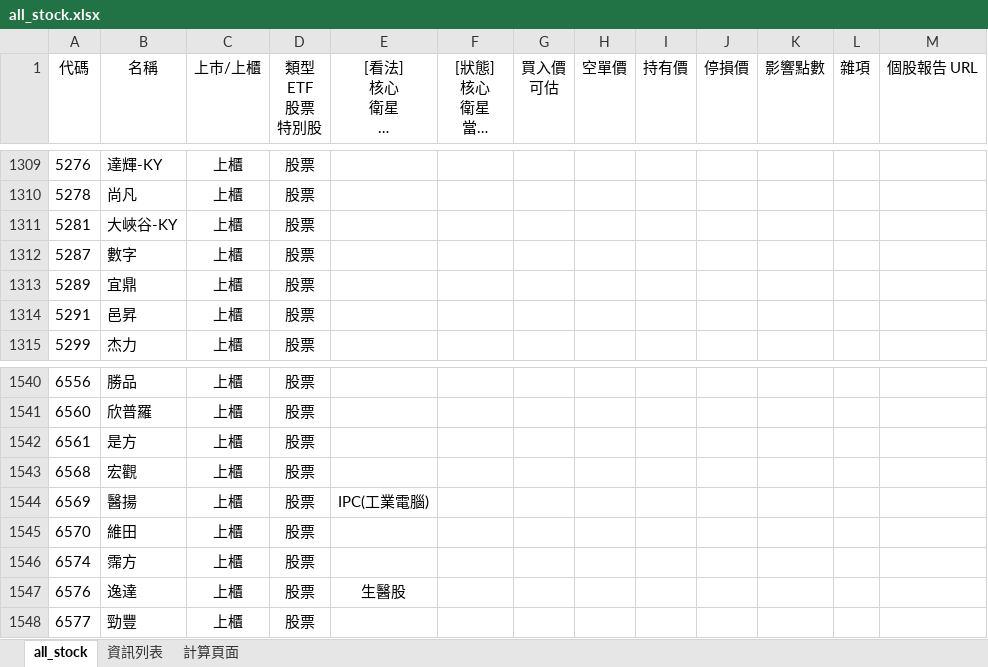
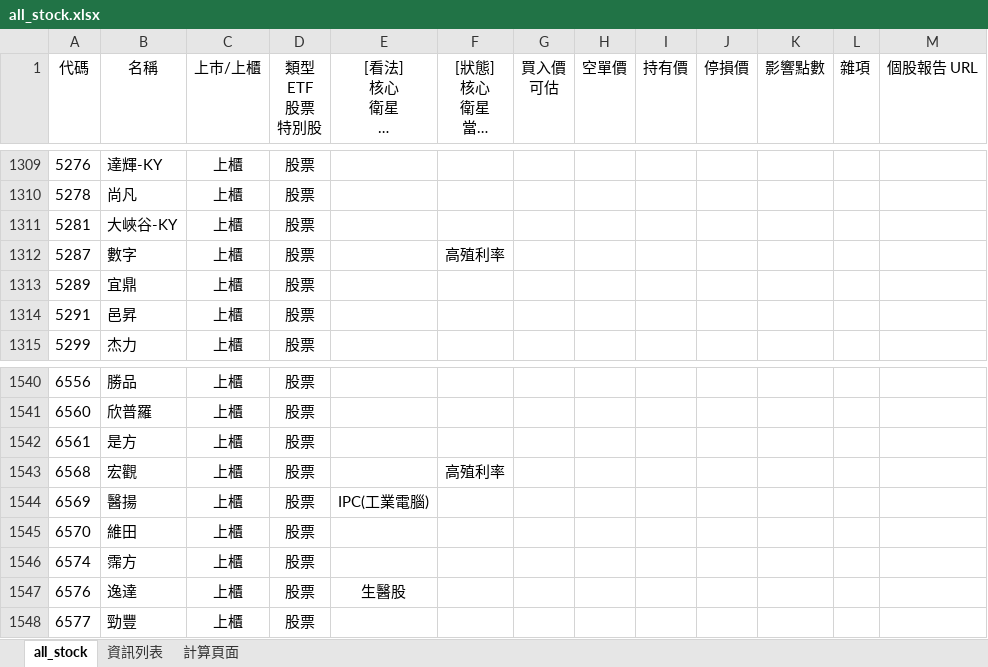
Before and after one commit to kangyangshih/rich_stock, an Excel workbook: all_stock.xlsx, sheet all_stock, drawn as a sheet; only a part is shown, gaps mark what is left out; long unchanged cells end in …; values as stored, in another font and other column widths than the file's, no borders; the diff covers the shown part only; the diff names each change by its address in the sheet, - before the commit and + after, or states it on an @@ line.

```diff
--- a/all_stock.xlsx (sheet all_stock)
+++ b/all_stock.xlsx (sheet all_stock)
-F1312 ([狀態] 核心 衛星 當沖多 當沖空 看多 看空): (empty)
+F1312 ([狀態] 核心 衛星 當沖多 當沖空 看多 看空): 高殖利率
-F1543 ([狀態] 核心 衛星 當沖多 當沖空 看多 看空): (empty)
+F1543 ([狀態] 核心 衛星 當沖多 當沖空 看多 看空): 高殖利率
```
Also changed, not shown: 14 edited cells elsewhere in this sheet, 19 other files.
